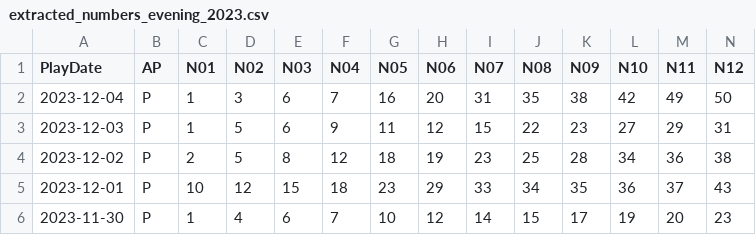
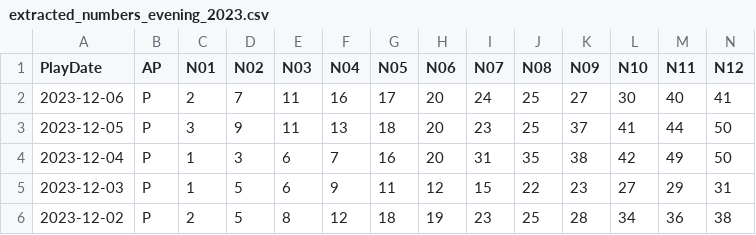
Before and after one commit to Snowdenstyll/keno, a CSV file: data/scraping/extracted_numbers_evening_2023.csv, drawn as a sheet; only a part is shown; the shorter side is filled out with more unchanged rows; rows hold the shown columns only; the diff names each change by its address in the sheet, - before the commit and + after, or states it on an @@ line.

```diff
--- a/data/scraping/extracted_numbers_evening_2023.csv
+++ b/data/scraping/extracted_numbers_evening_2023.csv
+row 2: 2023-12-06 | P | 2 | 7 | 11 | 16 | 17 | 20 | 24 | 25 | 27 | 30 | 40 | 41
+row 3: 2023-12-05 | P | 3 | 9 | 11 | 13 | 18 | 20 | 23 | 25 | 37 | 41 | 44 | 50
```
Also changed, not shown: data/DailyGrand/scraping/2023.csv, data/formatted/2023.csv, 3 other files.
